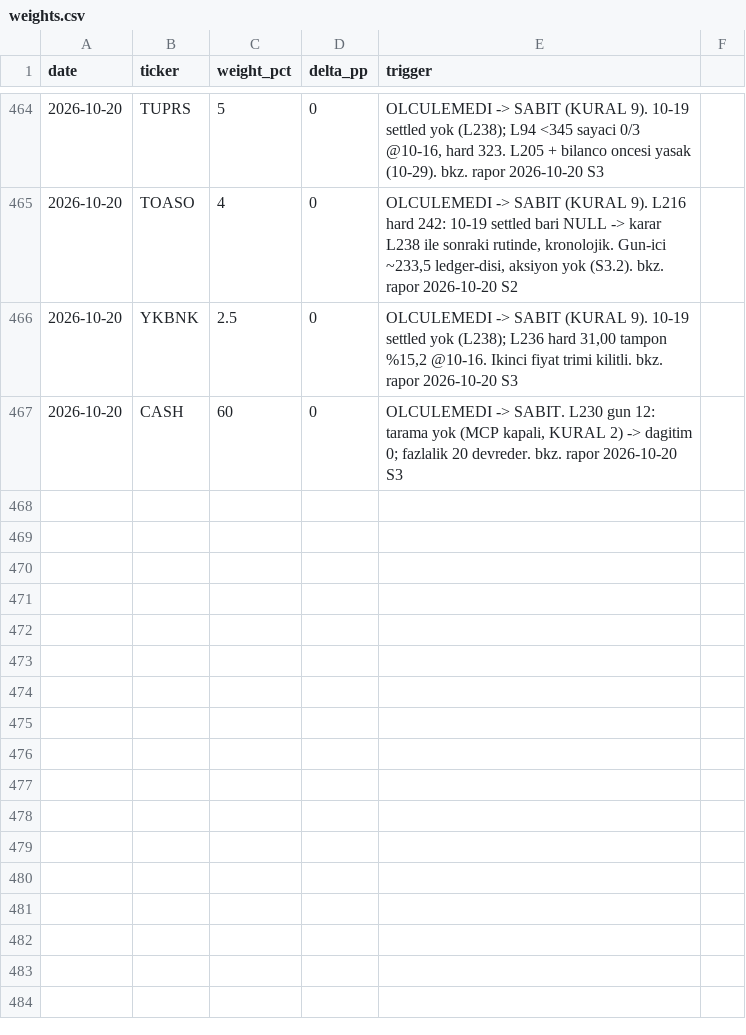
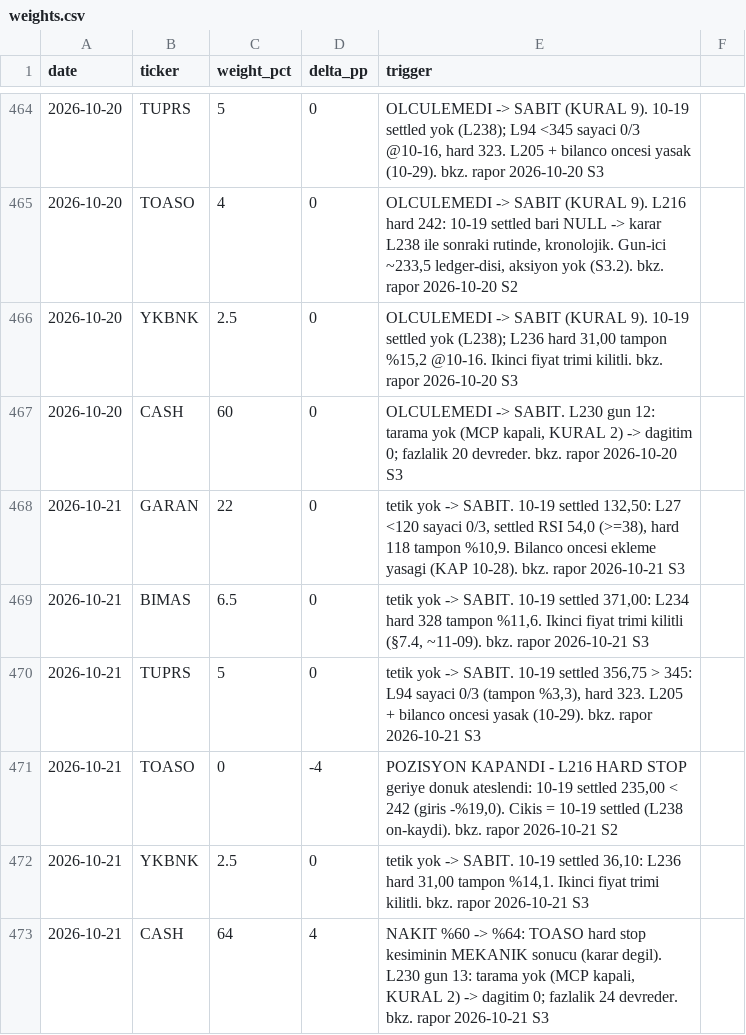
Before and after one commit to mehmedalipazar/finance-agent-v2, a CSV file: data/weights.csv, drawn as a sheet; only a part is shown, gaps mark what is left out; the diff names each change by its address in the sheet, - before the commit and + after, or states it on an @@ line.

```diff
--- a/data/weights.csv
+++ b/data/weights.csv
+row 468: 2026-10-21 | GARAN | 22 | 0 | tetik yok -> SABIT. 10-19 settled 132,50: L27 <120 sayaci 0/3, settled RSI 54,0 (>=38), hard 118 tampon %10,9. Bilanco oncesi ekleme yasagi (KAP 10-28). bkz. rapor 2026-10-21 S3
+row 469: 2026-10-21 | BIMAS | 6.5 | 0 | tetik yok -> SABIT. 10-19 settled 371,00: L234 hard 328 tampon %11,6. Ikinci fiyat trimi kilitli (§7.4, ~11-09). bkz. rapor 2026-10-21 S3
+row 470: 2026-10-21 | TUPRS | 5 | 0 | tetik yok -> SABIT. 10-19 settled 356,75 > 345: L94 sayaci 0/3 (tampon %3,3), hard 323. L205 + bilanco oncesi yasak (10-29). bkz. rapor 2026-10-21 S3
+row 471: 2026-10-21 | TOASO | 0 | -4 | POZISYON KAPANDI - L216 HARD STOP geriye donuk ateslendi: 10-19 settled 235,00 < 242 (giris -%19,0). Cikis = 10-19 settled (L238 on-kaydi). bkz. rapor 2026-10-21 S2
+row 472: 2026-10-21 | YKBNK | 2.5 | 0 | tetik yok -> SABIT. 10-19 settled 36,10: L236 hard 31,00 tampon %14,1. Ikinci fiyat trimi kilitli. bkz. rapor 2026-10-21 S3
+row 473: 2026-10-21 | CASH | 64 | 4 | NAKIT %60 -> %64: TOASO hard stop kesiminin MEKANIK sonucu (karar degil). L230 gun 13: tarama yok (MCP kapali, KURAL 2) -> dagitim 0; fazlalik 24 devreder. bkz. rapor 2026-10-21 S3
```
Also changed, not shown: data/positions.csv, data/prices.csv, 2 other files.
